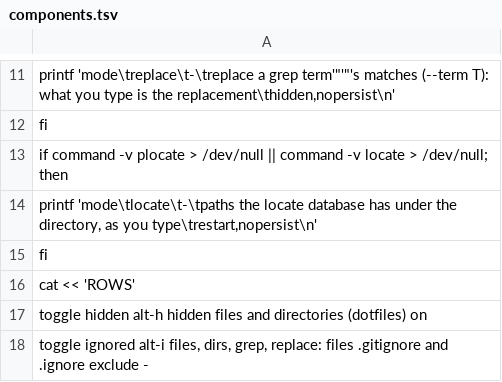
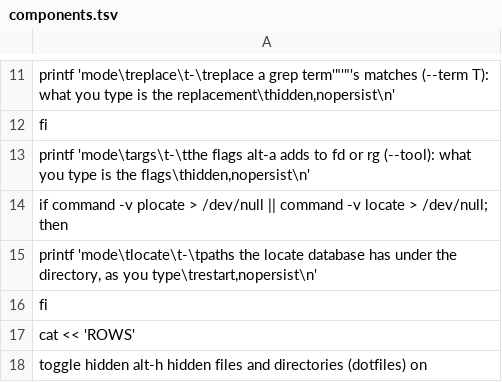
Before and after one commit to njhoffman/fzx, a TSV file: modules/files/components.tsv, drawn as a sheet; only a part is shown, gaps mark what is left out; the shorter side is filled out with more unchanged rows; the diff names each change by its address in the sheet, - before the commit and + after, or states it on an @@ line.

```diff
--- a/modules/files/components.tsv
+++ b/modules/files/components.tsv
+row 13: printf 'mode\targs\t-\tthe flags alt-a adds to fd or rg (--tool): what you type is the flags\thidden,nopersist\n'
```
Also changed, not shown: 11 other files.
